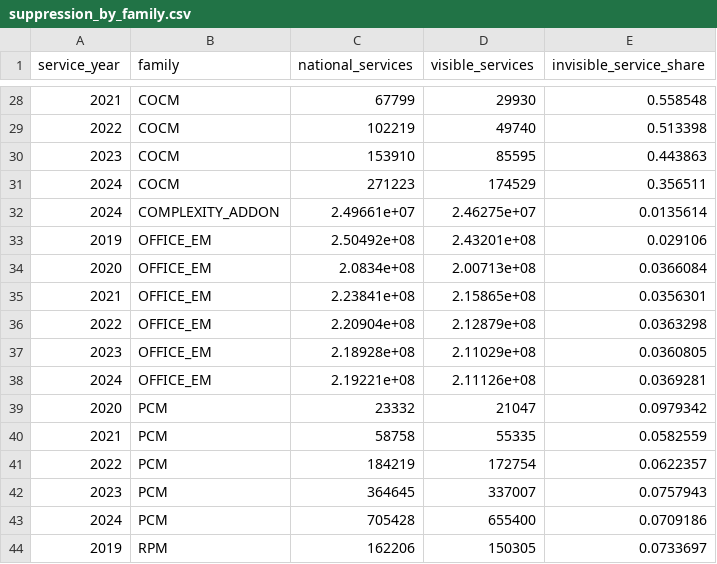
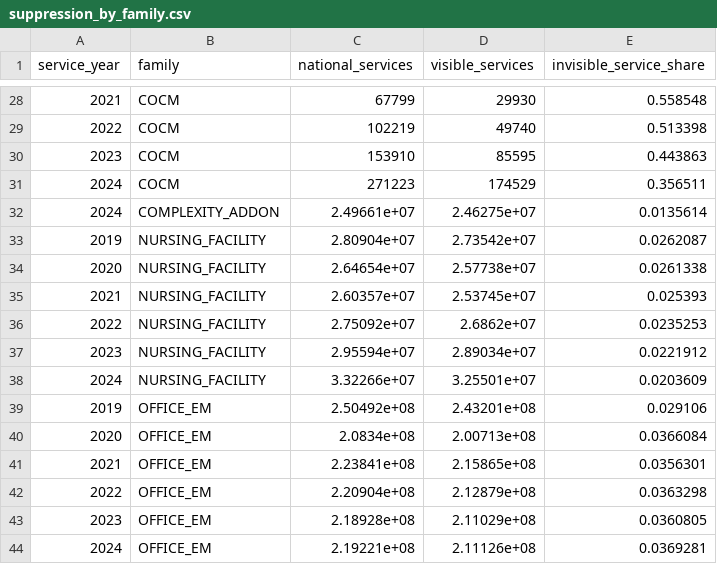
Before and after one commit to anandiganguli97/apcm-opportunity, a CSV file: pipeline_output/results/suppression_by_family.csv, drawn as a sheet; only a part is shown, gaps mark what is left out; the shorter side is filled out with more unchanged rows.

```diff
--- a/pipeline_output/results/suppression_by_family.csv
+++ b/pipeline_output/results/suppression_by_family.csv
@@ -32,2 +32,8 @@ service_year,family,national_services,visible_services,invisible_service_share
 2024,COMPLEXITY_ADDON,2.49661e+07,2.46275e+07,0.0135614
+2019,NURSING_FACILITY,2.80904e+07,2.73542e+07,0.0262087
+2020,NURSING_FACILITY,2.64654e+07,2.57738e+07,0.0261338
+2021,NURSING_FACILITY,2.60357e+07,2.53745e+07,0.025393
+2022,NURSING_FACILITY,2.75092e+07,2.6862e+07,0.0235253
+2023,NURSING_FACILITY,2.95594e+07,2.89034e+07,0.0221912
+2024,NURSING_FACILITY,3.32266e+07,3.25501e+07,0.0203609
 2019,OFFICE_EM,2.50492e+08,2.43201e+08,0.029106
```
Also changed, not shown: pipeline_output/results/equity.csv, pipeline_output/results/fee_schedule_2026.csv, 21 other files.
